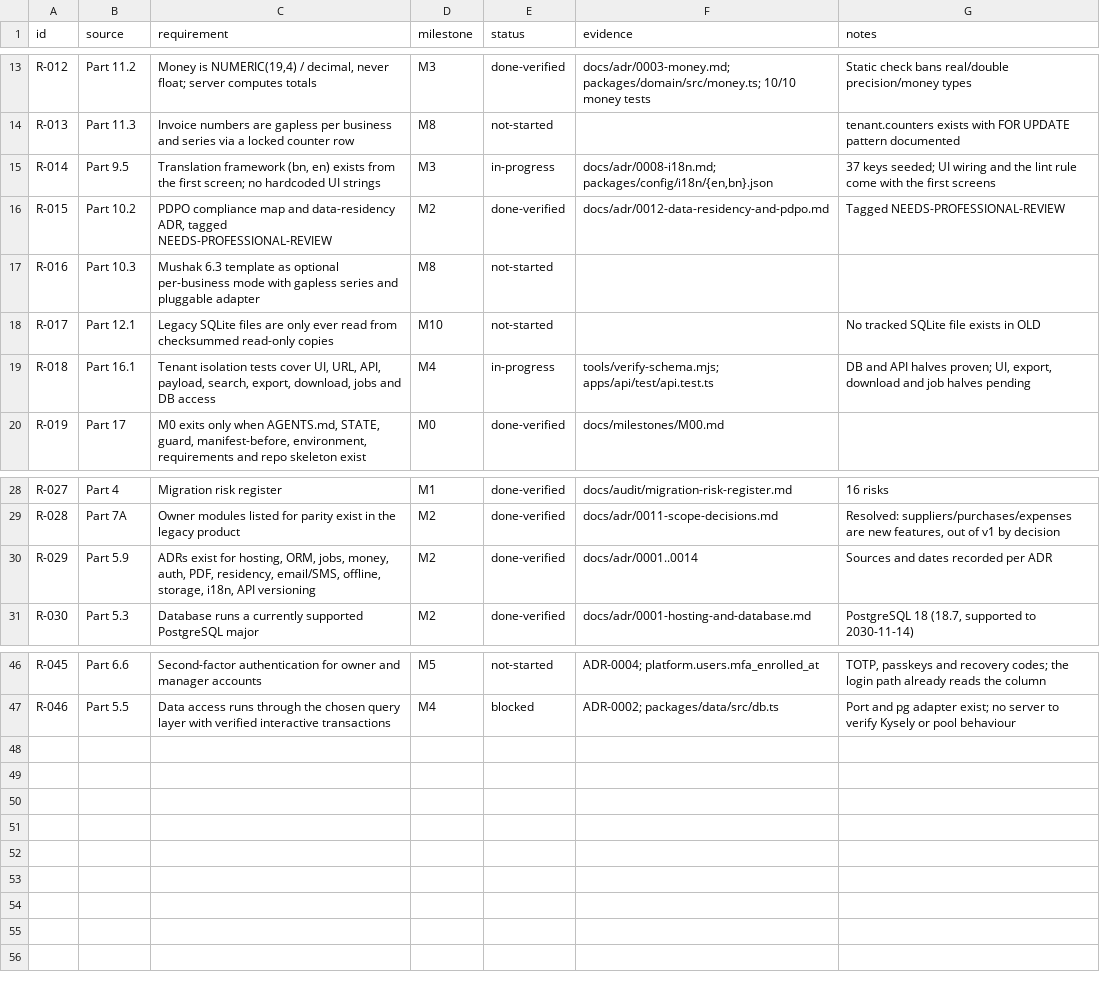
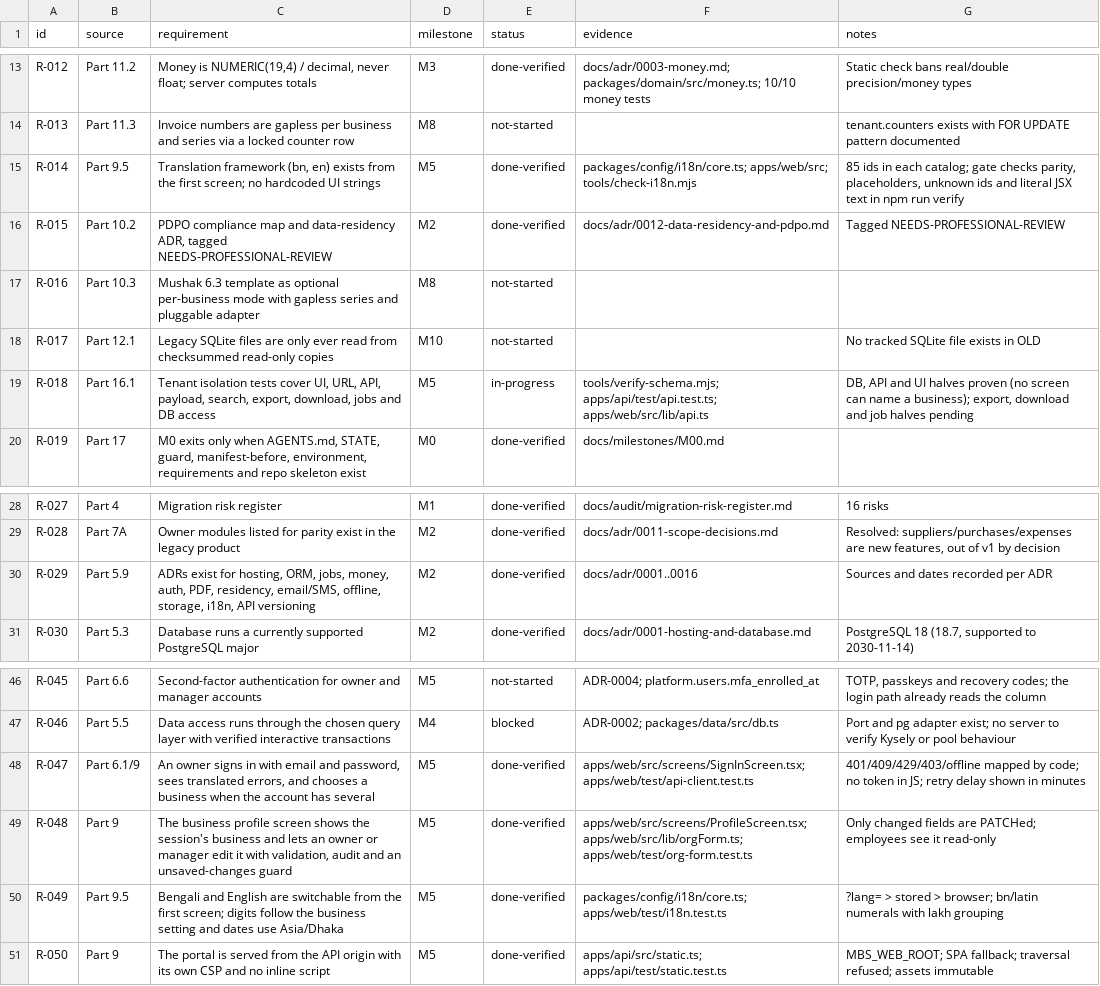
Before and after one commit to Amin2052/MBS-done, a CSV file: docs/requirements.csv, drawn as a sheet; only a part is shown, gaps mark what is left out.

Commit message:
docs: M5 traceability rows and i18n status

```diff
--- a/docs/requirements.csv
+++ b/docs/requirements.csv
@@ -14,3 +14,3 @@ R-012,"Part 11.2","Money is NUMERIC(19,4) / decimal, never float; server compute
 R-013,"Part 11.3","Invoice numbers are gapless per business and series via a locked counter row","M8","not-started","","tenant.counters exists with FOR UPDATE pattern documented"
-R-014,"Part 9.5","Translation framework (bn, en) exists from the first screen; no hardcoded UI strings","M3","in-progress","docs/adr/0008-i18n.md; packages/config/i18n/{en,bn}.json","37 keys seeded; UI wiring and the lint rule come with the first screens"
+R-014,"Part 9.5","Translation framework (bn, en) exists from the first screen; no hardcoded UI strings","M5","done-verified","packages/config/i18n/core.ts; apps/web/src; tools/check-i18n.mjs","85 ids in each catalog; gate checks parity, placeholders, unknown ids and literal JSX text in npm run verify"
 R-015,"Part 10.2","PDPO compliance map and data-residency ADR, tagged NEEDS-PROFESSIONAL-REVIEW","M2","done-verified","docs/adr/0012-data-residency-and-pdpo.md","Tagged NEEDS-PROFESSIONAL-REVIEW"
@@ -18,3 +18,3 @@ R-016,"Part 10.3","Mushak 6.3 template as optional per-business mode with gaples
 R-017,"Part 12.1","Legacy SQLite files are only ever read from checksummed read-only copies","M10","not-started","","No tracked SQLite file exists in OLD"
-R-018,"Part 16.1","Tenant isolation tests cover UI, URL, API, payload, search, export, download, jobs and DB access","M4","in-progress","tools/verify-schema.mjs; apps/api/test/api.test.ts","DB and API halves proven; UI, export, download and job halves pending"
+R-018,"Part 16.1","Tenant isolation tests cover UI, URL, API, payload, search, export, download, jobs and DB access","M5","in-progress","tools/verify-schema.mjs; apps/api/test/api.test.ts; apps/web/src/lib/api.ts","DB, API and UI halves proven (no screen can name a business); export, download and job halves pending"
 R-019,"Part 17","M0 exits only when AGENTS.md, STATE, guard, manifest-before, environment, requirements and repo skeleton exist","M0","done-verified","docs/milestones/M00.md",""
@@ -29,3 +29,3 @@ R-027,"Part 4","Migration risk register","M1","done-verified","docs/audit/migrat
 R-028,"Part 7A","Owner modules listed for parity exist in the legacy product","M2","done-verified","docs/adr/0011-scope-decisions.md","Resolved: suppliers/purchases/expenses are new features, out of v1 by decision"
-R-029,"Part 5.9","ADRs exist for hosting, ORM, jobs, money, auth, PDF, residency, email/SMS, offline, storage, i18n, API versioning","M2","done-verified","docs/adr/0001..0014","Sources and dates recorded per ADR"
+R-029,"Part 5.9","ADRs exist for hosting, ORM, jobs, money, auth, PDF, residency, email/SMS, offline, storage, i18n, API versioning","M2","done-verified","docs/adr/0001..0016","Sources and dates recorded per ADR"
 R-030,"Part 5.3","Database runs a currently supported PostgreSQL major","M2","done-verified","docs/adr/0001-hosting-and-database.md","PostgreSQL 18 (18.7, supported to 2030-11-14)"
@@ -47 +47,5 @@ R-045,"Part 6.6","Second-factor authentication for owner and manager accounts","
 R-046,"Part 5.5","Data access runs through the chosen query layer with verified interactive transactions","M4","blocked","ADR-0002; packages/data/src/db.ts","Port and pg adapter exist; no server to verify Kysely or pool behaviour"
+R-047,"Part 6.1/9","An owner signs in with email and password, sees translated errors, and chooses a business when the account has several","M5","done-verified","apps/web/src/screens/SignInScreen.tsx; apps/web/test/api-client.test.ts","401/409/429/403/offline mapped by code; no token in JS; retry delay shown in minutes"
+R-048,"Part 9","The business profile screen shows the session's business and lets an owner or manager edit it with validation, audit and an unsaved-changes guard","M5","done-verified","apps/web/src/screens/ProfileScreen.tsx; apps/web/src/lib/orgForm.ts; apps/web/test/org-form.test.ts","Only changed fields are PATCHed; employees see it read-only"
+R-049,"Part 9.5","Bengali and English are switchable from the first screen; digits follow the business setting and dates use Asia/Dhaka","M5","done-verified","packages/config/i18n/core.ts; apps/web/test/i18n.test.ts","?lang= > stored > browser; bn/latin numerals with lakh grouping"
+R-050,"Part 9","The portal is served from the API origin with its own CSP and no inline script","M5","done-verified","apps/api/src/static.ts; apps/api/test/static.test.ts","MBS_WEB_ROOT; SPA fallback; traversal refused; assets immutable"
```
